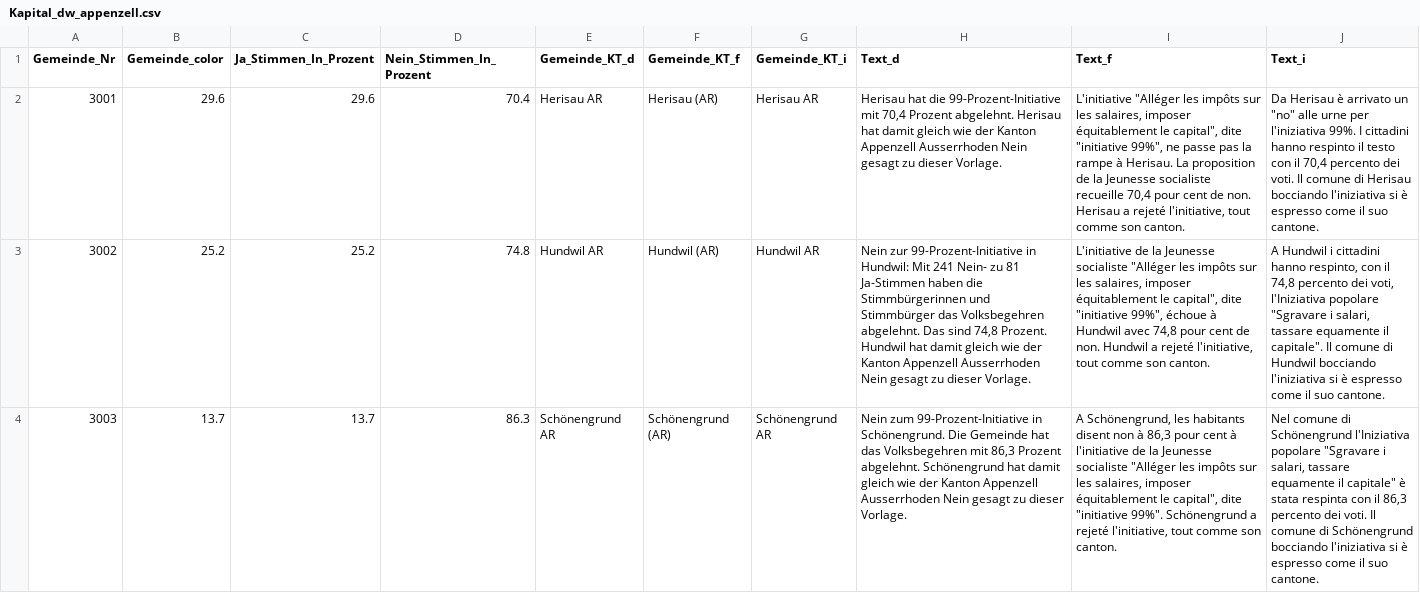
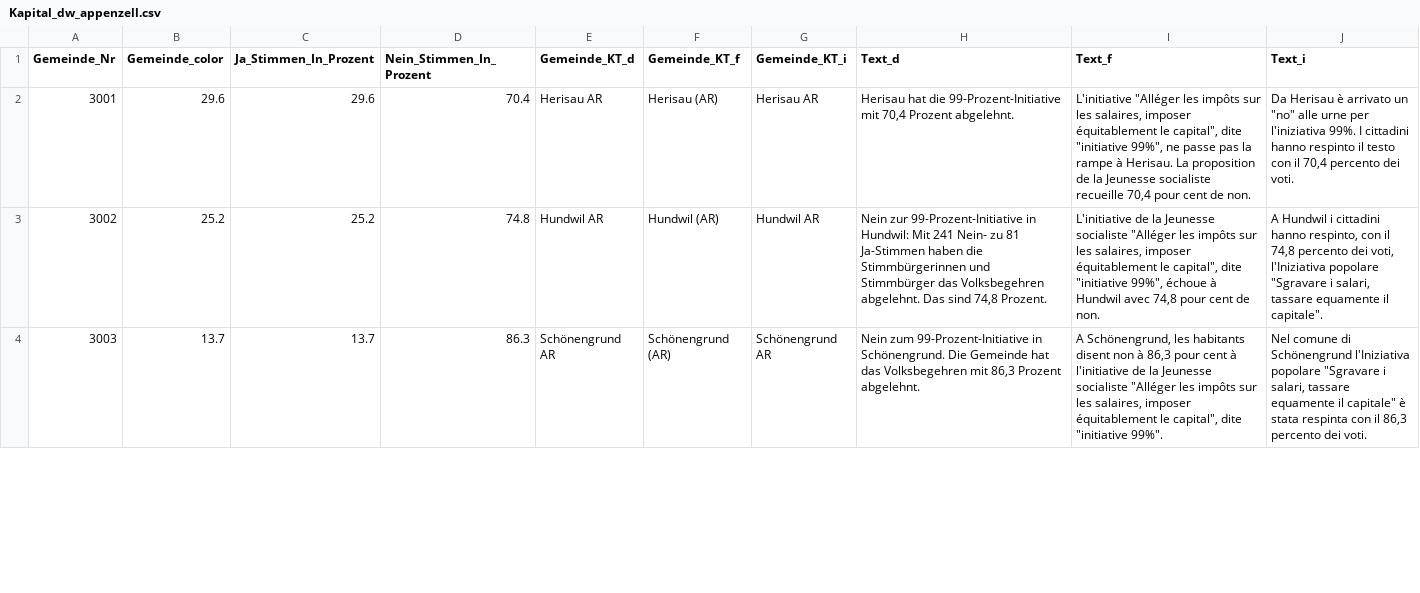
Before and after one commit to awp-finanznachrichten/lena_september2021, a CSV file: Output/Kapital_dw_appenzell.csv, drawn as a sheet; only a part is shown; the diff covers the shown part only; the diff names each change by its address in the sheet, - before the commit and + after, or states it on an @@ line.

```diff
--- a/Output/Kapital_dw_appenzell.csv
+++ b/Output/Kapital_dw_appenzell.csv
-H2 (Text_d): …Prozent abgelehnt. Herisau hat damit gleich wie der Kanton Appenzell Ausserrhoden Nein gesagt zu dieser Vorlage.
+H2 (Text_d): …Prozent abgelehnt.
-I2 (Text_f): …de non. Herisau a rejeté l'initiative, tout comme son canton.
+I2 (Text_f): …de non.
-J2 (Text_i): …dei voti. Il comune di Herisau bocciando l'iniziativa si è espresso come il suo cantone.
+J2 (Text_i): …dei voti.
-H3 (Text_d): …74,8 Prozent. Hundwil hat damit gleich wie der Kanton Appenzell Ausserrhoden Nein gesagt zu dieser Vorlage.
+H3 (Text_d): …74,8 Prozent.
-I3 (Text_f): …de non. Hundwil a rejeté l'initiative, tout comme son canton.
+I3 (Text_f): …de non.
-J3 (Text_i): …il capitale". Il comune di Hundwil bocciando l'iniziativa si è espresso come il suo cantone.
+J3 (Text_i): …il capitale".
-H4 (Text_d): …Prozent abgelehnt. Schönengrund hat damit gleich wie der Kanton Appenzell Ausserrhoden Nein gesagt zu dieser Vorlage.
+H4 (Text_d): …Prozent abgelehnt.
-I4 (Text_f): …"initiative 99%". Schönengrund a rejeté l'initiative, tout comme son canton.
+I4 (Text_f): …"initiative 99%".
-J4 (Text_i): …dei voti. Il comune di Schönengrund bocciando l'iniziativa si è espresso come il suo cantone.
+J4 (Text_i): …dei voti.
```
Also changed, not shown: 51 edited cells elsewhere in this file, Output/Ehe_dw.csv, Output/Ehe_dw_appenzell.csv, 9 other files.
